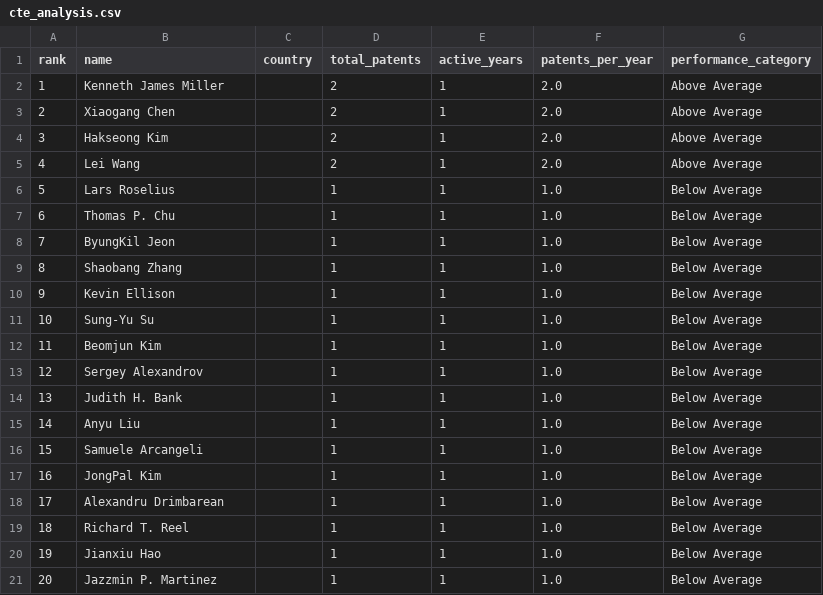
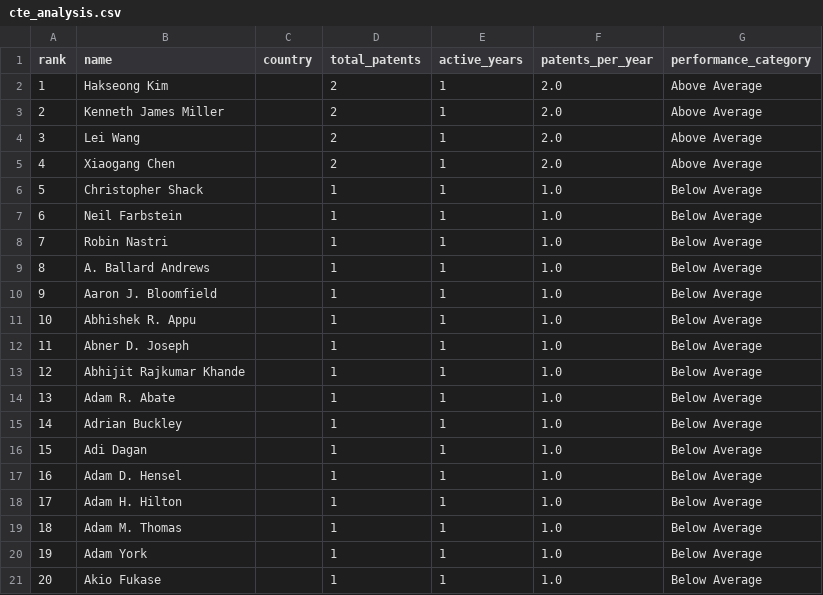
Before and after one commit to Omwesigye/data-engineering, a CSV file: output/cte_analysis.csv, drawn as a sheet.

```diff
--- a/output/cte_analysis.csv
+++ b/output/cte_analysis.csv
@@ -1,21 +1,21 @@
 rank,name,country,total_patents,active_years,patents_per_year,performance_category
-1,Kenneth James Miller,,2,1,2.0,Above Average
-2,Xiaogang Chen,,2,1,2.0,Above Average
-3,Hakseong Kim,,2,1,2.0,Above Average
-4,Lei Wang,,2,1,2.0,Above Average
-5,Lars Roselius,,1,1,1.0,Below Average
-6,Thomas P. Chu,,1,1,1.0,Below Average
-7,ByungKil Jeon,,1,1,1.0,Below Average
-8,Shaobang Zhang,,1,1,1.0,Below Average
-9,Kevin Ellison,,1,1,1.0,Below Average
-10,Sung-Yu Su,,1,1,1.0,Below Average
-11,Beomjun Kim,,1,1,1.0,Below Average
-12,Sergey Alexandrov,,1,1,1.0,Below Average
-13,Judith H. Bank,,1,1,1.0,Below Average
-14,Anyu Liu,,1,1,1.0,Below Average
-15,Samuele Arcangeli,,1,1,1.0,Below Average
-16,JongPal Kim,,1,1,1.0,Below Average
-17,Alexandru Drimbarean,,1,1,1.0,Below Average
-18,Richard T. Reel,,1,1,1.0,Below Average
-19,Jianxiu Hao,,1,1,1.0,Below Average
-20,Jazzmin P. Martinez,,1,1,1.0,Below Average
+1,Hakseong Kim,,2,1,2.0,Above Average
+2,Kenneth James Miller,,2,1,2.0,Above Average
+3,Lei Wang,,2,1,2.0,Above Average
+4,Xiaogang Chen,,2,1,2.0,Above Average
+5,Christopher Shack,,1,1,1.0,Below Average
+6,Neil Farbstein,,1,1,1.0,Below Average
+7,Robin Nastri,,1,1,1.0,Below Average
+8,A. Ballard Andrews,,1,1,1.0,Below Average
+9,Aaron J. Bloomfield,,1,1,1.0,Below Average
+10,Abhishek R. Appu,,1,1,1.0,Below Average
+11,Abner D. Joseph,,1,1,1.0,Below Average
+12,Abhijit Rajkumar Khande,,1,1,1.0,Below Average
+13,Adam R. Abate,,1,1,1.0,Below Average
+14,Adrian Buckley,,1,1,1.0,Below Average
+15,Adi Dagan,,1,1,1.0,Below Average
+16,Adam D. Hensel,,1,1,1.0,Below Average
+17,Adam H. Hilton,,1,1,1.0,Below Average
+18,Adam M. Thomas,,1,1,1.0,Below Average
+19,Adam York,,1,1,1.0,Below Average
+20,Akio Fukase,,1,1,1.0,Below Average
```
Also changed, not shown: output/joined_data.csv, output/ranked_inventors.csv, 8 other files.
